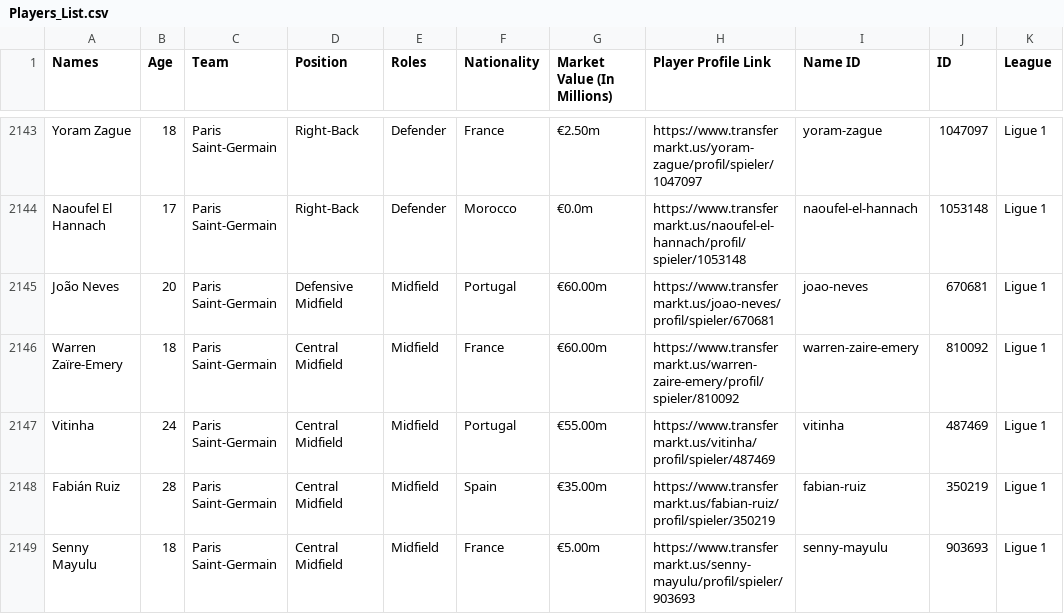
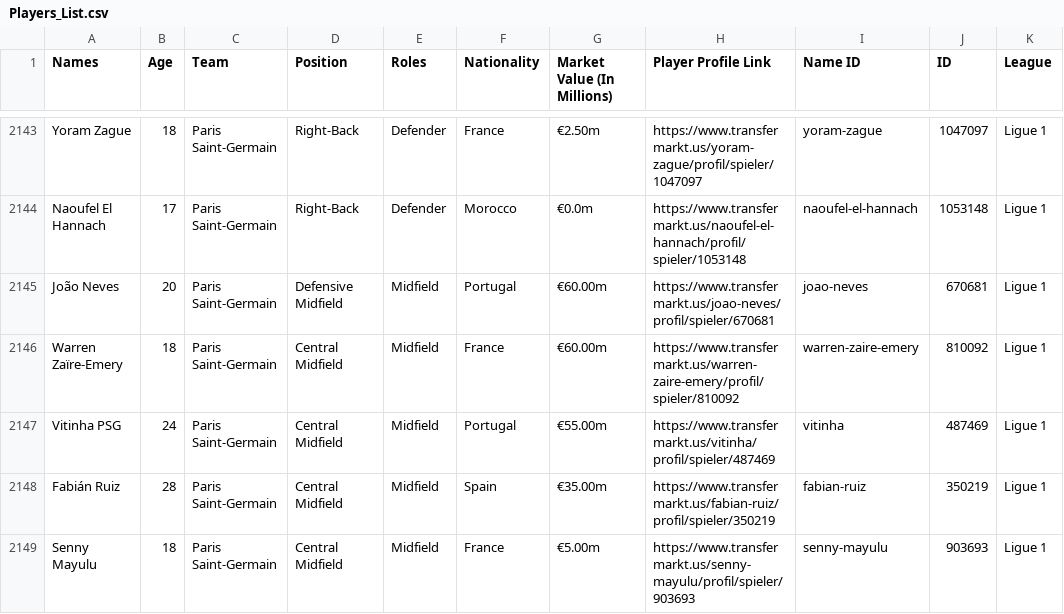
Before and after one commit to kireetijosyula41/EuropeanFootballDatabase, a CSV file: Football-Data/Players_List.csv, drawn as a sheet; only a part is shown, gaps mark what is left out; the diff covers the shown part only; the diff names each change by its address in the sheet, - before the commit and + after, or states it on an @@ line.

```diff
--- a/Football-Data/Players_List.csv
+++ b/Football-Data/Players_List.csv
-A2147 (Names): Vitinha
+A2147 (Names): Vitinha PSG
```
Also changed, not shown: 5 edited cells elsewhere in this file, 10 other files.
